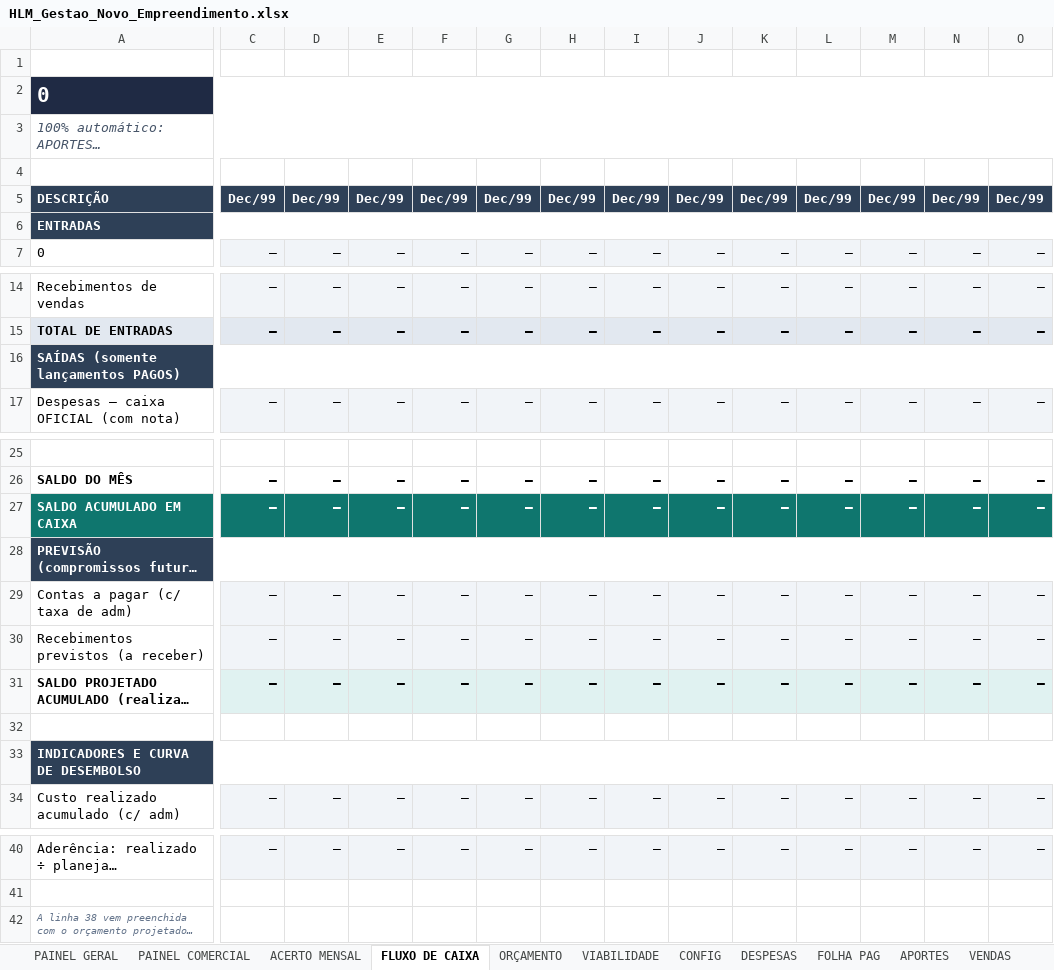
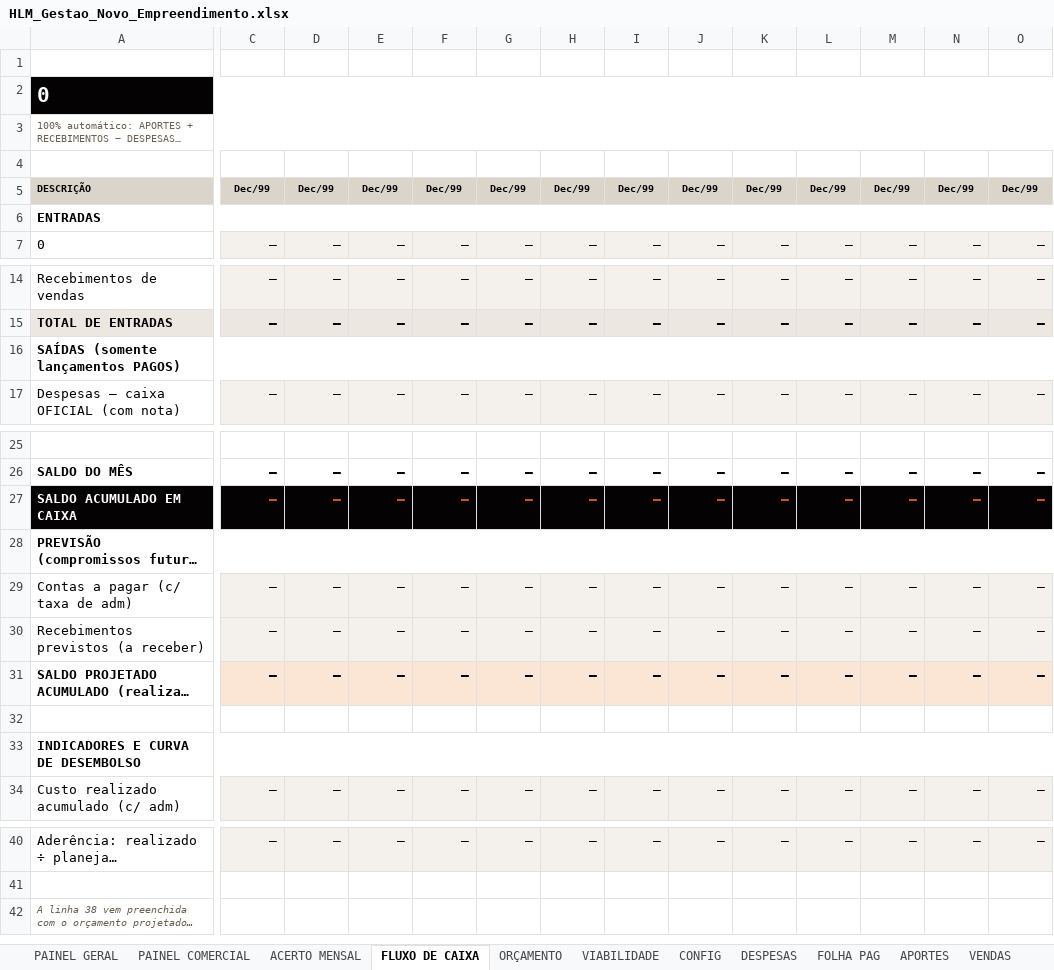
Before and after one commit to maurusfilho/Planilhas, an Excel workbook: planilhas/HLM_Gestao_Novo_Empreendimento.xlsx, sheet FLUXO DE CAIXA, drawn as a sheet; only a part is shown, gaps mark what is left out; long unchanged cells end in …; values as stored, in another font and other column widths than the file's, no borders; conditional formats not drawn; the diff covers the shown part only; the diff names each change by its address in the sheet, - before the commit and + after, or states it on an @@ line.

```diff
--- a/planilhas/HLM_Gestao_Novo_Empreendimento.xlsx (sheet FLUXO DE CAIXA)
+++ b/planilhas/HLM_Gestao_Novo_Empreendimento.xlsx (sheet FLUXO DE CAIXA)
-A2:O2 fill: #1F2A44
+A2:O2 fill: #040203
@@ A3 text size: smaller, italic: on → off, text colour: #475569 → #6B5E52 @@
@@ A5:O5 fill: #2E4057 → #DBD4CA, text colour: #FFFFFF → black, text size: smaller @@
-A6:O6 fill: #2E4057
+A6:O6 fill: none
-A6 text colour: #FFFFFF
+A6 text colour: black
-A16:O16 fill: #2E4057
+A16:O16 fill: none
-A16 text colour: #FFFFFF
+A16 text colour: black
-A27 fill: #0F766E
+A27 fill: #040203
@@ C27:O27 fill: #0F766E → #040203, text colour: #FFFFFF → #D45508 @@
-A28:O28 fill: #2E4057
+A28:O28 fill: none
-A28 text colour: #FFFFFF
+A28 text colour: black
-C31:O31 fill: #E0F2F1
+C31:O31 fill: #FBE6D6
-A33:O33 fill: #2E4057
+A33:O33 fill: none
-A33 text colour: #FFFFFF
+A33 text colour: black
-A42 text colour: #64748B
+A42 text colour: #6B5E52
```
Also changed, not shown: cell formats elsewhere in this sheet, sheet VIABILIDADE, sheet VENDAS, sheet FOLHA PAG, sheet DESPESAS, sheet APORTES, sheet RECEBIMENTOS, 7 more sheets, charts or pictures, planilhas/HLM_Gestao_Novo_Empreendimento.xlsm, planilhas/HLM_Gestao_Novo_Empreendimento_EXEMPLO.xlsm, 4 other files.
